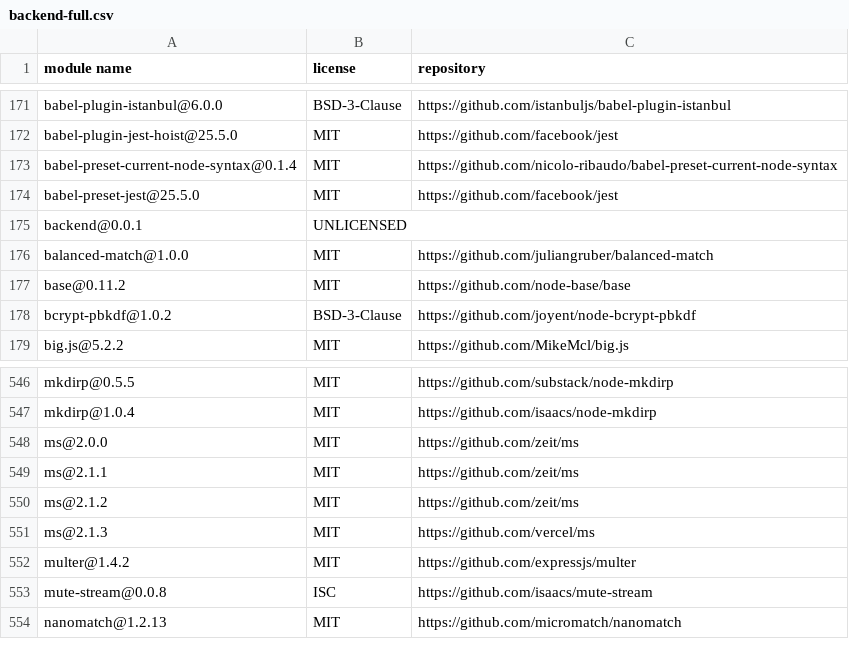
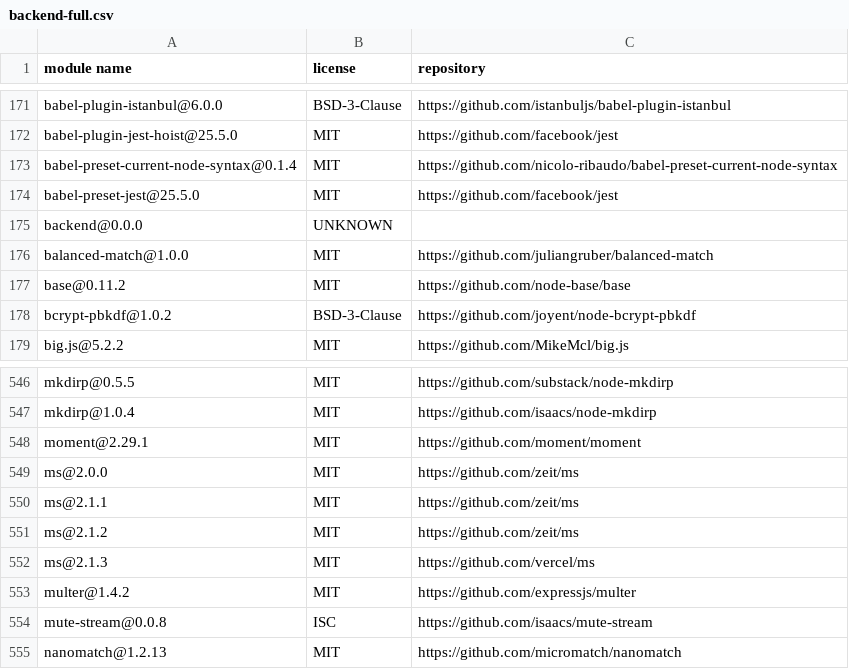
Before and after one commit to SAP-samples/fsm-scheduling-samples, a CSV file: LICENSES/backend-full.csv, drawn as a sheet; only a part is shown, gaps mark what is left out; removed rows and columns are numbered as before the commit, all else as after; the diff names each change by its address in the sheet, - before the commit and + after, or states it on an @@ line.

```diff
--- a/LICENSES/backend-full.csv
+++ b/LICENSES/backend-full.csv
-row 175: backend@0.0.1 | UNLICENSED
+row 175: backend@0.0.0 | UNKNOWN
+row 548: moment@2.29.1 | MIT | https://github.com/moment/moment
```
Also changed, not shown: 21 other files.
